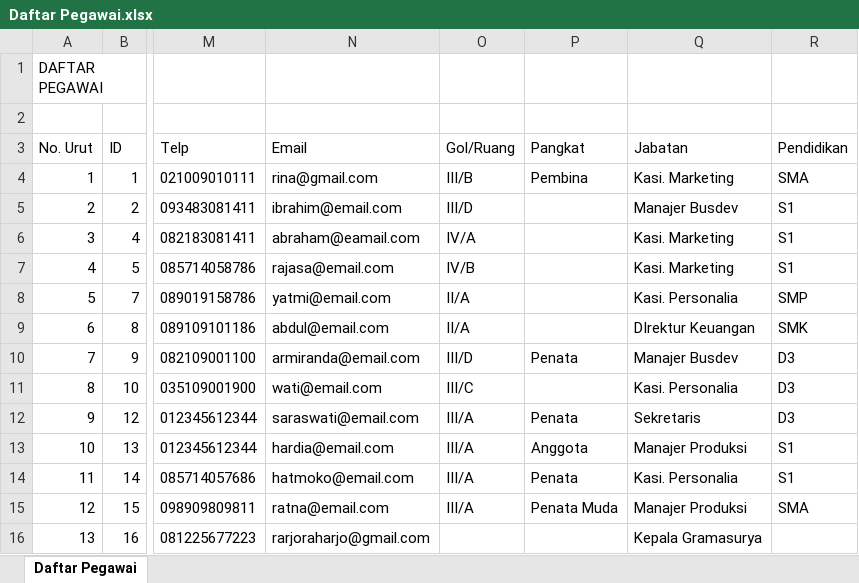
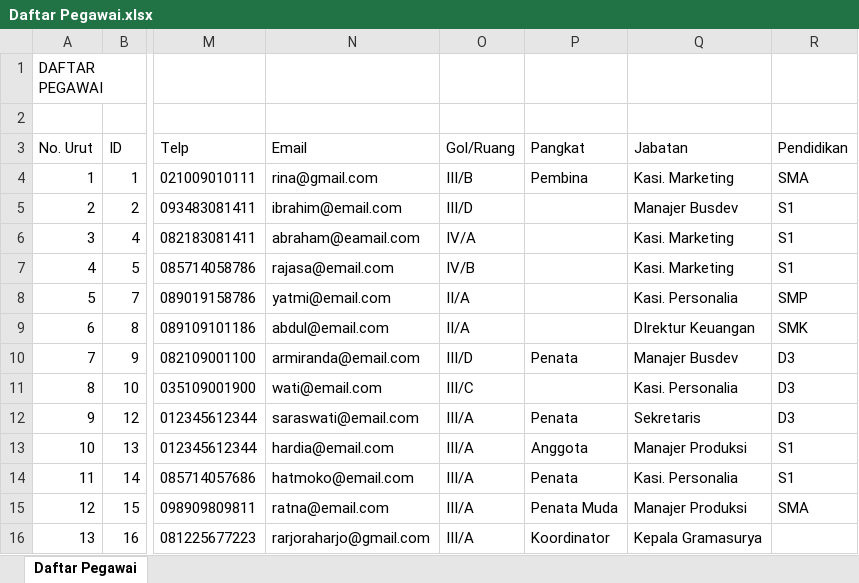
Before and after one commit to FadelNurAkhmad/Simpeg_PT_Gramasurya, an Excel workbook: assets/excel/Daftar Pegawai.xlsx, sheet Daftar Pegawai, drawn as a sheet; only a part is shown, gaps mark what is left out; values as stored, in another font and other column widths than the file's, no borders; the diff names each change by its address in the sheet, - before the commit and + after, or states it on an @@ line.

```diff
--- a/assets/excel/Daftar Pegawai.xlsx (sheet Daftar Pegawai)
+++ b/assets/excel/Daftar Pegawai.xlsx (sheet Daftar Pegawai)
-O16 (Gol/Ruang): (empty)
+O16 (Gol/Ruang): III/A
-P16 (Pangkat): (empty)
+P16 (Pangkat): Koordinator
```
Also changed, not shown: assets/excel/Daftar Unit Kerja.xlsx, 47 other files.
